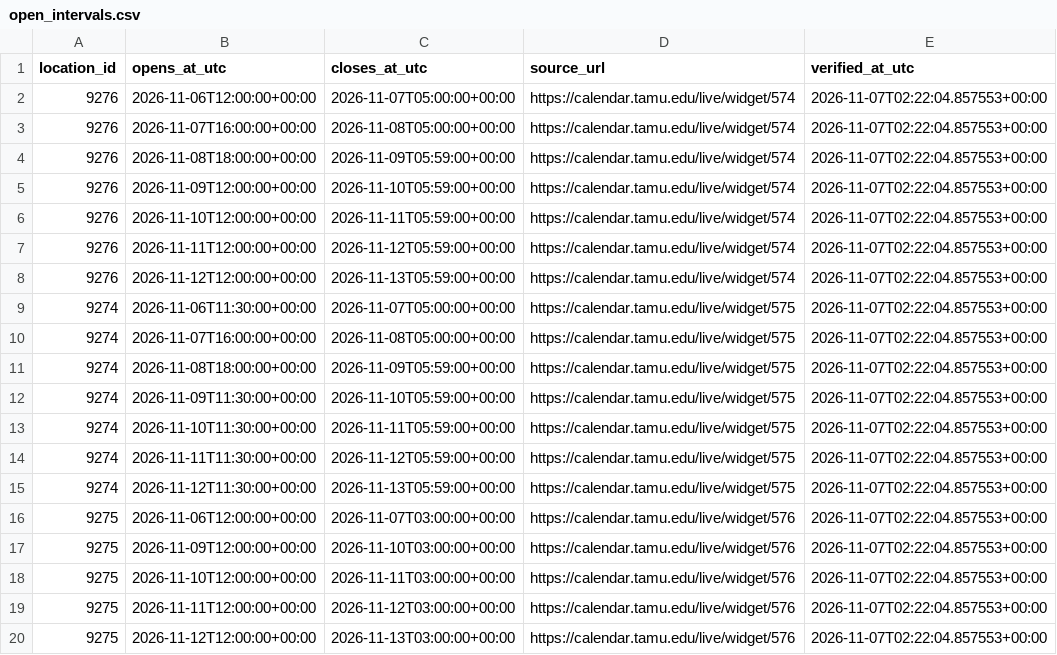
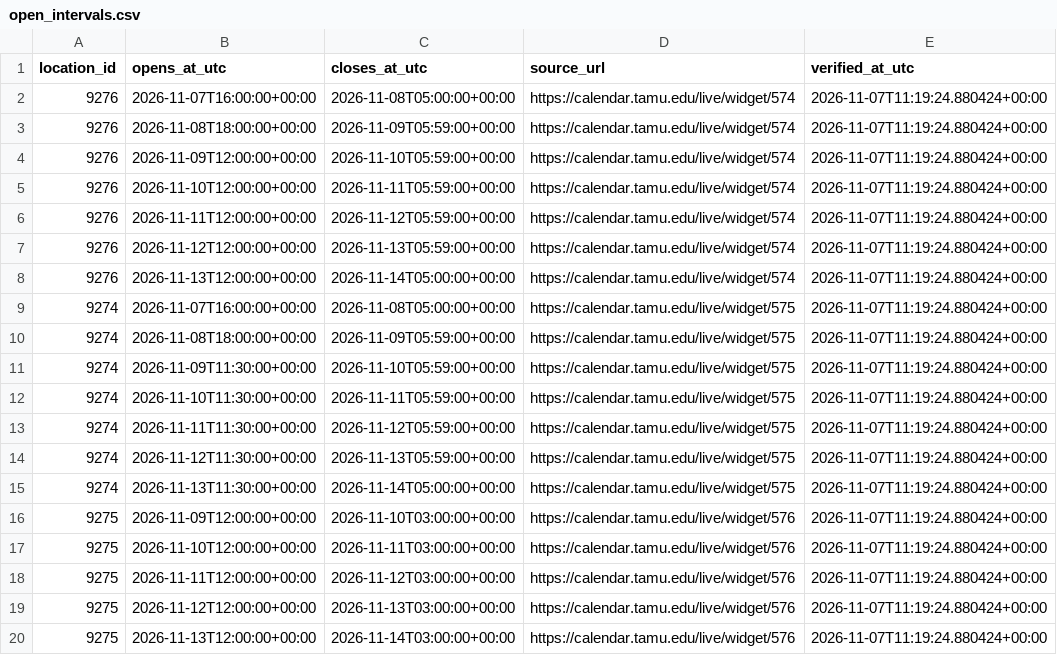
Before and after one commit to shawnslee1202/rec-occupancy, a CSV file: config/open_intervals.csv, drawn as a sheet.

```diff
--- a/config/open_intervals.csv
+++ b/config/open_intervals.csv
@@ -1,20 +1,20 @@
 location_id,opens_at_utc,closes_at_utc,source_url,verified_at_utc
-9276,2026-11-06T12:00:00+00:00,2026-11-07T05:00:00+00:00,https://calendar.tamu.edu/live/widget/574,2026-11-07T02:22:04.857553+00:00
-9276,2026-11-07T16:00:00+00:00,2026-11-08T05:00:00+00:00,https://calendar.tamu.edu/live/widget/574,2026-11-07T02:22:04.857553+00:00
-9276,2026-11-08T18:00:00+00:00,2026-11-09T05:59:00+00:00,https://calendar.tamu.edu/live/widget/574,2026-11-07T02:22:04.857553+00:00
-9276,2026-11-09T12:00:00+00:00,2026-11-10T05:59:00+00:00,https://calendar.tamu.edu/live/widget/574,2026-11-07T02:22:04.857553+00:00
-9276,2026-11-10T12:00:00+00:00,2026-11-11T05:59:00+00:00,https://calendar.tamu.edu/live/widget/574,2026-11-07T02:22:04.857553+00:00
-9276,2026-11-11T12:00:00+00:00,2026-11-12T05:59:00+00:00,https://calendar.tamu.edu/live/widget/574,2026-11-07T02:22:04.857553+00:00
-9276,2026-11-12T12:00:00+00:00,2026-11-13T05:59:00+00:00,https://calendar.tamu.edu/live/widget/574,2026-11-07T02:22:04.857553+00:00
-9274,2026-11-06T11:30:00+00:00,2026-11-07T05:00:00+00:00,https://calendar.tamu.edu/live/widget/575,2026-11-07T02:22:04.857553+00:00
-9274,2026-11-07T16:00:00+00:00,2026-11-08T05:00:00+00:00,https://calendar.tamu.edu/live/widget/575,2026-11-07T02:22:04.857553+00:00
-9274,2026-11-08T18:00:00+00:00,2026-11-09T05:59:00+00:00,https://calendar.tamu.edu/live/widget/575,2026-11-07T02:22:04.857553+00:00
-9274,2026-11-09T11:30:00+00:00,2026-11-10T05:59:00+00:00,https://calendar.tamu.edu/live/widget/575,2026-11-07T02:22:04.857553+00:00
-9274,2026-11-10T11:30:00+00:00,2026-11-11T05:59:00+00:00,https://calendar.tamu.edu/live/widget/575,2026-11-07T02:22:04.857553+00:00
-9274,2026-11-11T11:30:00+00:00,2026-11-12T05:59:00+00:00,https://calendar.tamu.edu/live/widget/575,2026-11-07T02:22:04.857553+00:00
-9274,2026-11-12T11:30:00+00:00,2026-11-13T05:59:00+00:00,https://calendar.tamu.edu/live/widget/575,2026-11-07T02:22:04.857553+00:00
-9275,2026-11-06T12:00:00+00:00,2026-11-07T03:00:00+00:00,https://calendar.tamu.edu/live/widget/576,2026-11-07T02:22:04.857553+00:00
-9275,2026-11-09T12:00:00+00:00,2026-11-10T03:00:00+00:00,https://calendar.tamu.edu/live/widget/576,2026-11-07T02:22:04.857553+00:00
-9275,2026-11-10T12:00:00+00:00,2026-11-11T03:00:00+00:00,https://calendar.tamu.edu/live/widget/576,2026-11-07T02:22:04.857553+00:00
-9275,2026-11-11T12:00:00+00:00,2026-11-12T03:00:00+00:00,https://calendar.tamu.edu/live/widget/576,2026-11-07T02:22:04.857553+00:00
-9275,2026-11-12T12:00:00+00:00,2026-11-13T03:00:00+00:00,https://calendar.tamu.edu/live/widget/576,2026-11-07T02:22:04.857553+00:00
+9276,2026-11-07T16:00:00+00:00,2026-11-08T05:00:00+00:00,https://calendar.tamu.edu/live/widget/574,2026-11-07T11:19:24.880424+00:00
+9276,2026-11-08T18:00:00+00:00,2026-11-09T05:59:00+00:00,https://calendar.tamu.edu/live/widget/574,2026-11-07T11:19:24.880424+00:00
+9276,2026-11-09T12:00:00+00:00,2026-11-10T05:59:00+00:00,https://calendar.tamu.edu/live/widget/574,2026-11-07T11:19:24.880424+00:00
+9276,2026-11-10T12:00:00+00:00,2026-11-11T05:59:00+00:00,https://calendar.tamu.edu/live/widget/574,2026-11-07T11:19:24.880424+00:00
+9276,2026-11-11T12:00:00+00:00,2026-11-12T05:59:00+00:00,https://calendar.tamu.edu/live/widget/574,2026-11-07T11:19:24.880424+00:00
+9276,2026-11-12T12:00:00+00:00,2026-11-13T05:59:00+00:00,https://calendar.tamu.edu/live/widget/574,2026-11-07T11:19:24.880424+00:00
+9276,2026-11-13T12:00:00+00:00,2026-11-14T05:00:00+00:00,https://calendar.tamu.edu/live/widget/574,2026-11-07T11:19:24.880424+00:00
+9274,2026-11-07T16:00:00+00:00,2026-11-08T05:00:00+00:00,https://calendar.tamu.edu/live/widget/575,2026-11-07T11:19:24.880424+00:00
+9274,2026-11-08T18:00:00+00:00,2026-11-09T05:59:00+00:00,https://calendar.tamu.edu/live/widget/575,2026-11-07T11:19:24.880424+00:00
+9274,2026-11-09T11:30:00+00:00,2026-11-10T05:59:00+00:00,https://calendar.tamu.edu/live/widget/575,2026-11-07T11:19:24.880424+00:00
+9274,2026-11-10T11:30:00+00:00,2026-11-11T05:59:00+00:00,https://calendar.tamu.edu/live/widget/575,2026-11-07T11:19:24.880424+00:00
+9274,2026-11-11T11:30:00+00:00,2026-11-12T05:59:00+00:00,https://calendar.tamu.edu/live/widget/575,2026-11-07T11:19:24.880424+00:00
+9274,2026-11-12T11:30:00+00:00,2026-11-13T05:59:00+00:00,https://calendar.tamu.edu/live/widget/575,2026-11-07T11:19:24.880424+00:00
+9274,2026-11-13T11:30:00+00:00,2026-11-14T05:00:00+00:00,https://calendar.tamu.edu/live/widget/575,2026-11-07T11:19:24.880424+00:00
+9275,2026-11-09T12:00:00+00:00,2026-11-10T03:00:00+00:00,https://calendar.tamu.edu/live/widget/576,2026-11-07T11:19:24.880424+00:00
+9275,2026-11-10T12:00:00+00:00,2026-11-11T03:00:00+00:00,https://calendar.tamu.edu/live/widget/576,2026-11-07T11:19:24.880424+00:00
+9275,2026-11-11T12:00:00+00:00,2026-11-12T03:00:00+00:00,https://calendar.tamu.edu/live/widget/576,2026-11-07T11:19:24.880424+00:00
+9275,2026-11-12T12:00:00+00:00,2026-11-13T03:00:00+00:00,https://calendar.tamu.edu/live/widget/576,2026-11-07T11:19:24.880424+00:00
+9275,2026-11-13T12:00:00+00:00,2026-11-14T03:00:00+00:00,https://calendar.tamu.edu/live/widget/576,2026-11-07T11:19:24.880424+00:00
```
Also changed, not shown: reports/constraint_bounds.csv, reports/daily_peaks.csv, 13 other files.
